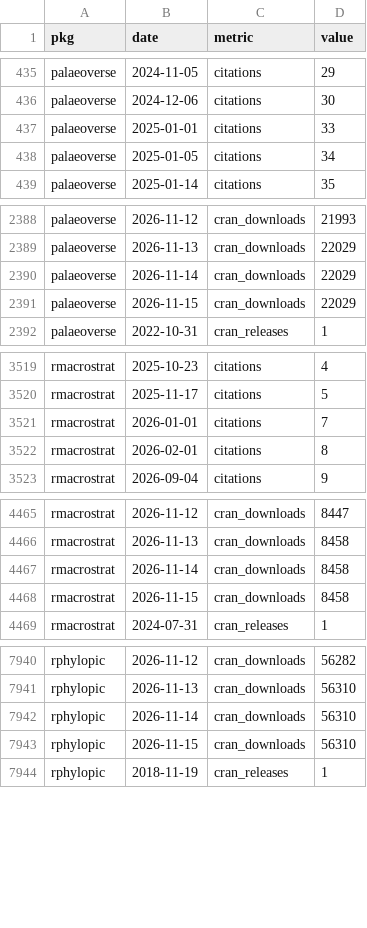
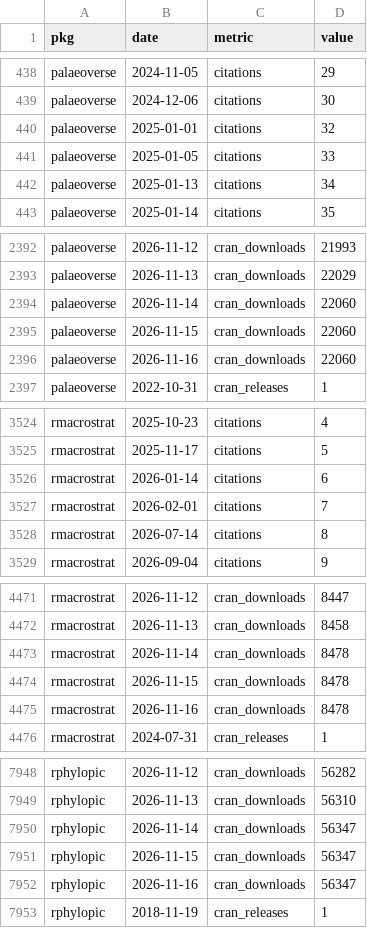
Before and after one commit to palaeoverse/palaeoverse.dashboard, a CSV file: data/metrics.csv, drawn as a sheet; only a part is shown, gaps mark what is left out; the diff covers the shown part only.

```diff
--- a/data/metrics.csv
+++ b/data/metrics.csv
@@ -436,4 +439,5 @@
 "palaeoverse",2024-12-06,"citations",30
-"palaeoverse",2025-01-01,"citations",33
-"palaeoverse",2025-01-05,"citations",34
+"palaeoverse",2025-01-01,"citations",32
+"palaeoverse",2025-01-05,"citations",33
+"palaeoverse",2025-01-13,"citations",34
 "palaeoverse",2025-01-14,"citations",35
@@ -2389,4 +2393,5 @@
 "palaeoverse",2026-11-13,"cran_downloads",22029
-"palaeoverse",2026-11-14,"cran_downloads",22029
-"palaeoverse",2026-11-15,"cran_downloads",22029
+"palaeoverse",2026-11-14,"cran_downloads",22060
+"palaeoverse",2026-11-15,"cran_downloads",22060
+"palaeoverse",2026-11-16,"cran_downloads",22060
 "palaeoverse",2022-10-31,"cran_releases",1
@@ -3520,4 +3525,5 @@
 "rmacrostrat",2025-11-17,"citations",5
-"rmacrostrat",2026-01-01,"citations",7
-"rmacrostrat",2026-02-01,"citations",8
+"rmacrostrat",2026-01-14,"citations",6
+"rmacrostrat",2026-02-01,"citations",7
+"rmacrostrat",2026-07-14,"citations",8
 "rmacrostrat",2026-09-04,"citations",9
@@ -4466,4 +4472,5 @@
 "rmacrostrat",2026-11-13,"cran_downloads",8458
-"rmacrostrat",2026-11-14,"cran_downloads",8458
-"rmacrostrat",2026-11-15,"cran_downloads",8458
+"rmacrostrat",2026-11-14,"cran_downloads",8478
+"rmacrostrat",2026-11-15,"cran_downloads",8478
+"rmacrostrat",2026-11-16,"cran_downloads",8478
 "rmacrostrat",2024-07-31,"cran_releases",1
@@ -7941,4 +7949,5 @@
 "rphylopic",2026-11-13,"cran_downloads",56310
-"rphylopic",2026-11-14,"cran_downloads",56310
-"rphylopic",2026-11-15,"cran_downloads",56310
+"rphylopic",2026-11-14,"cran_downloads",56347
+"rphylopic",2026-11-15,"cran_downloads",56347
+"rphylopic",2026-11-16,"cran_downloads",56347
 "rphylopic",2018-11-19,"cran_releases",1
```
Also changed, not shown: 5 added rows and 21 edited cells elsewhere in this file, 7 other files.
